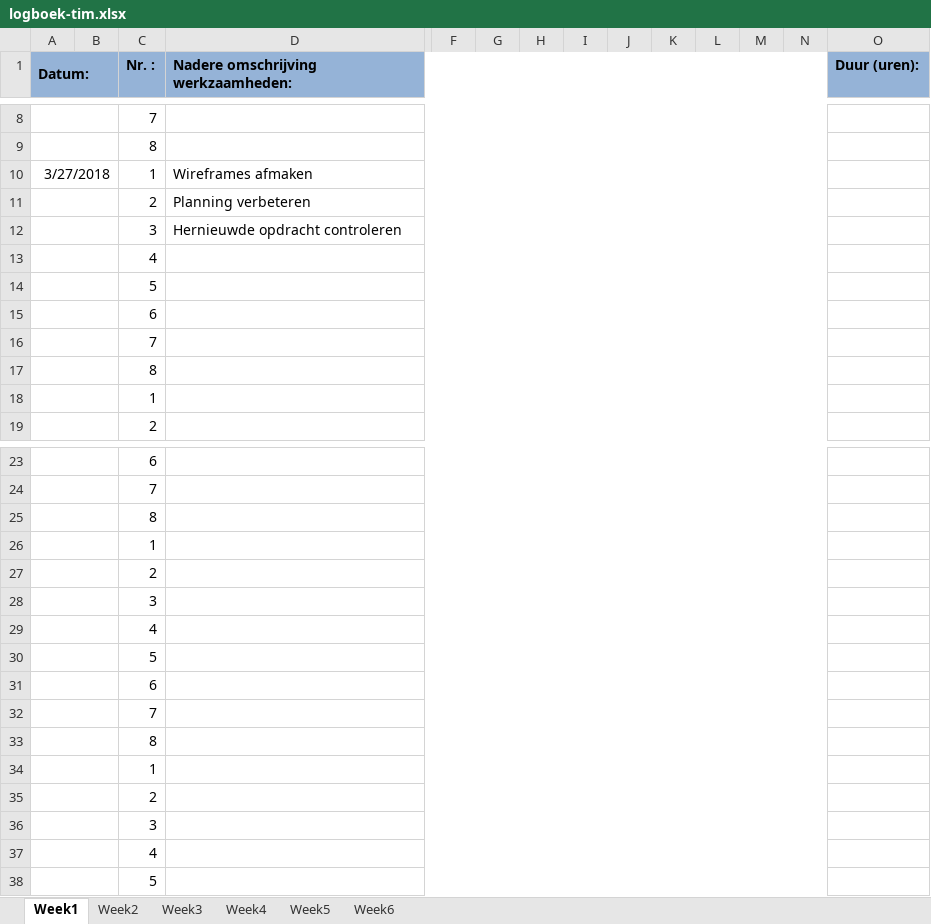
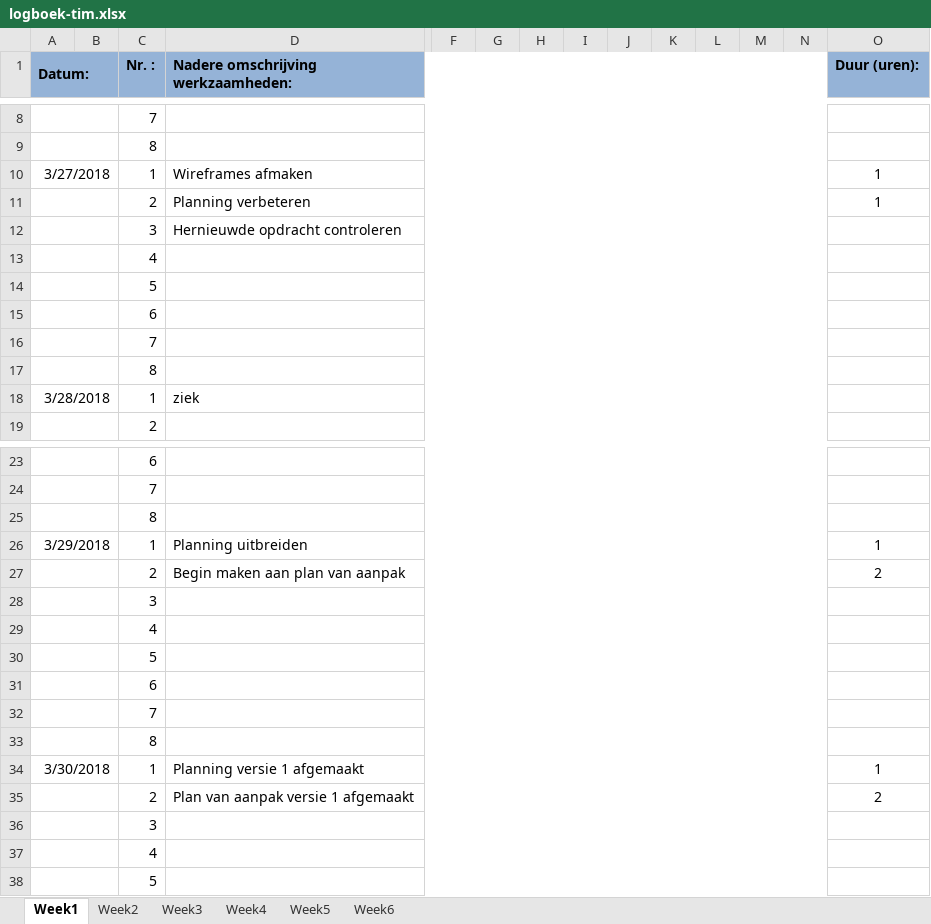
Before and after one commit to kevinfikke/did-you-had-a-good-day, an Excel workbook: logboek-tim.xlsx, sheet Week1, drawn as a sheet; only a part is shown, gaps mark what is left out; values as stored, in another font and other column widths than the file's, no borders; removed rows and columns are numbered as before the commit, all else as after; rows hold the shown columns only; the diff names each change by its address in the sheet, - before the commit and + after, or states it on an @@ line.

```diff
--- a/logboek-tim.xlsx (sheet Week1)
+++ b/logboek-tim.xlsx (sheet Week1)
-O10:O11 (Duur (uren):): (empty)
+O10:O11 (Duur (uren):): 1
-row 18:  |  | 1
+row 18: 3/28/2018 |  | 1 | ziek
-row 26:  |  | 1
-row 27:  |  | 2
+row 26: 3/29/2018 |  | 1 | Planning uitbreiden |  |  |  |  |  |  |  |  |  | 1
+row 27:  |  | 2 | Begin maken aan plan van aanpak |  |  |  |  |  |  |  |  |  | 2
-row 34:  |  | 1
-row 35:  |  | 2
+row 34: 3/30/2018 |  | 1 | Planning versie 1 afgemaakt |  |  |  |  |  |  |  |  |  | 1
+row 35:  |  | 2 | Plan van aanpak versie 1 afgemaakt |  |  |  |  |  |  |  |  |  | 2
```
Also changed, not shown: sheet Week2, 12 other files.
